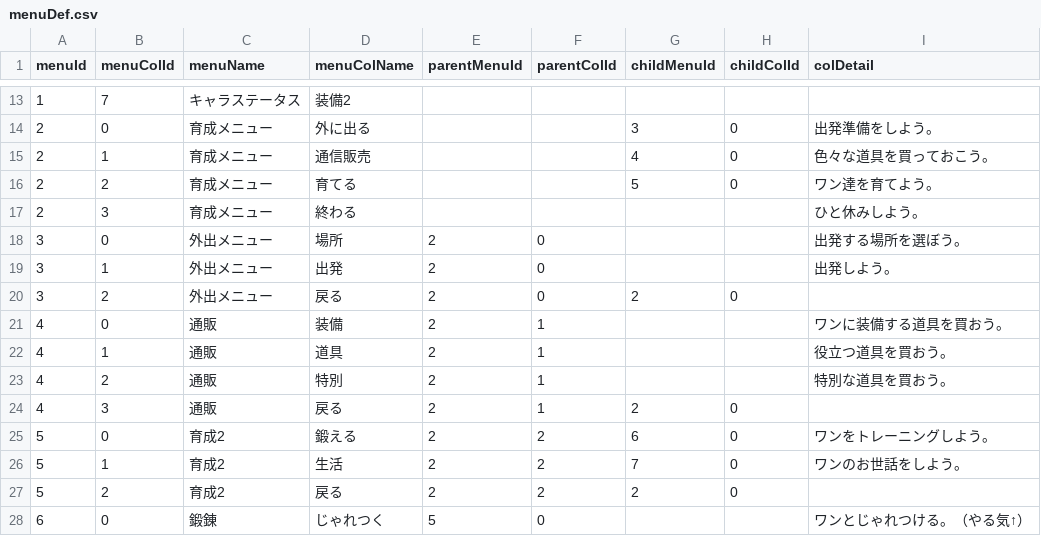
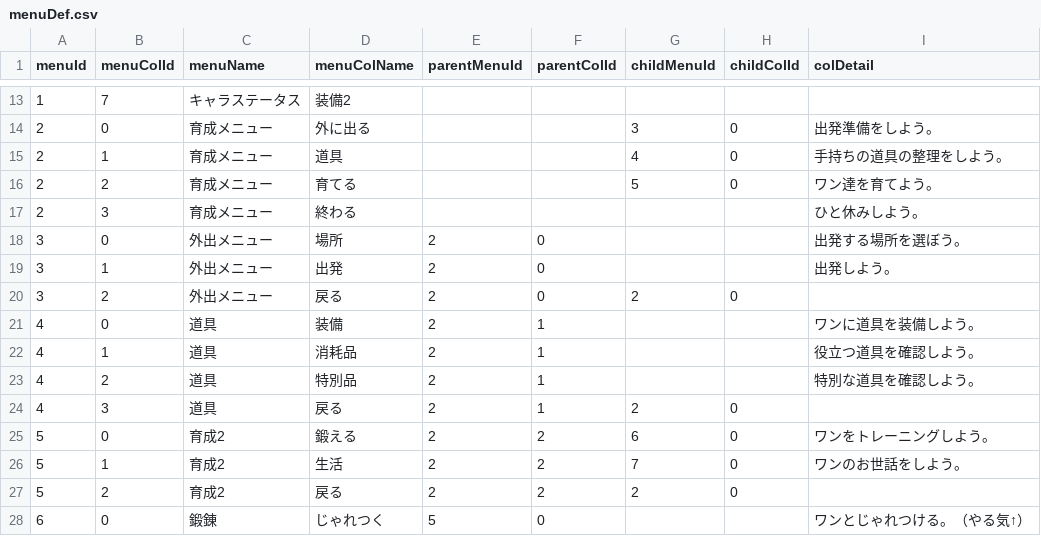
Before and after one commit to kouheyHEY/InuIkusei, a CSV file: database/menuDef.csv, drawn as a sheet; only a part is shown, gaps mark what is left out.

```diff
--- a/database/menuDef.csv
+++ b/database/menuDef.csv
@@ -14,3 +14,3 @@ menuId,menuColId,menuName,menuColName,parentMenuId,parentColId,childMenuId,child
 2,0,育成メニュー,外に出る,,,3,0,出発準備をしよう。
-2,1,育成メニュー,通信販売,,,4,0,色々な道具を買っておこう。
+2,1,育成メニュー,道具,,,4,0,手持ちの道具の整理をしよう。
 2,2,育成メニュー,育てる,,,5,0,ワン達を育てよう。
@@ -20,6 +20,6 @@ menuId,menuColId,menuName,menuColName,parentMenuId,parentColId,childMenuId,child
 3,2,外出メニュー,戻る,2,0,2,0,
-4,0,通販,装備,2,1,,,ワンに装備する道具を買おう。
-4,1,通販,道具,2,1,,,役立つ道具を買おう。
-4,2,通販,特別,2,1,,,特別な道具を買おう。
-4,3,通販,戻る,2,1,2,0,
+4,0,道具,装備,2,1,,,ワンに道具を装備しよう。
+4,1,道具,消耗品,2,1,,,役立つ道具を確認しよう。
+4,2,道具,特別品,2,1,,,特別な道具を確認しよう。
+4,3,道具,戻る,2,1,2,0,
 5,0,育成2,鍛える,2,2,6,0,ワンをトレーニングしよう。
```
Also changed, not shown: 1 other file.
